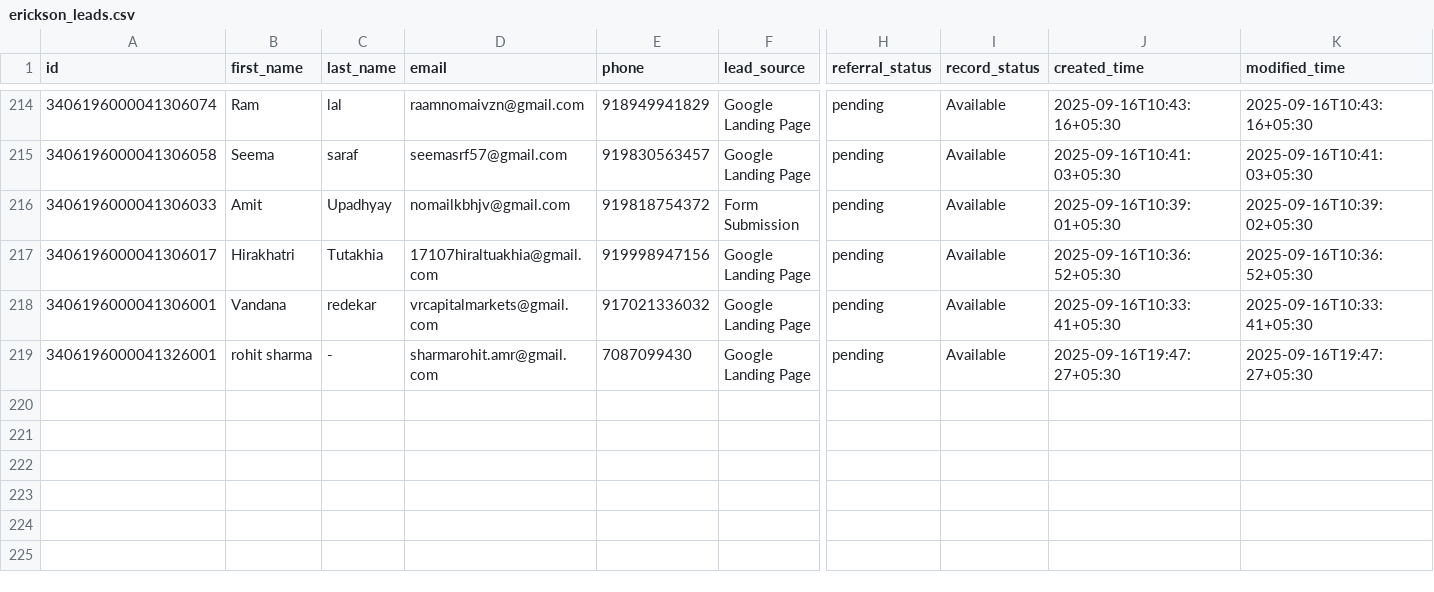
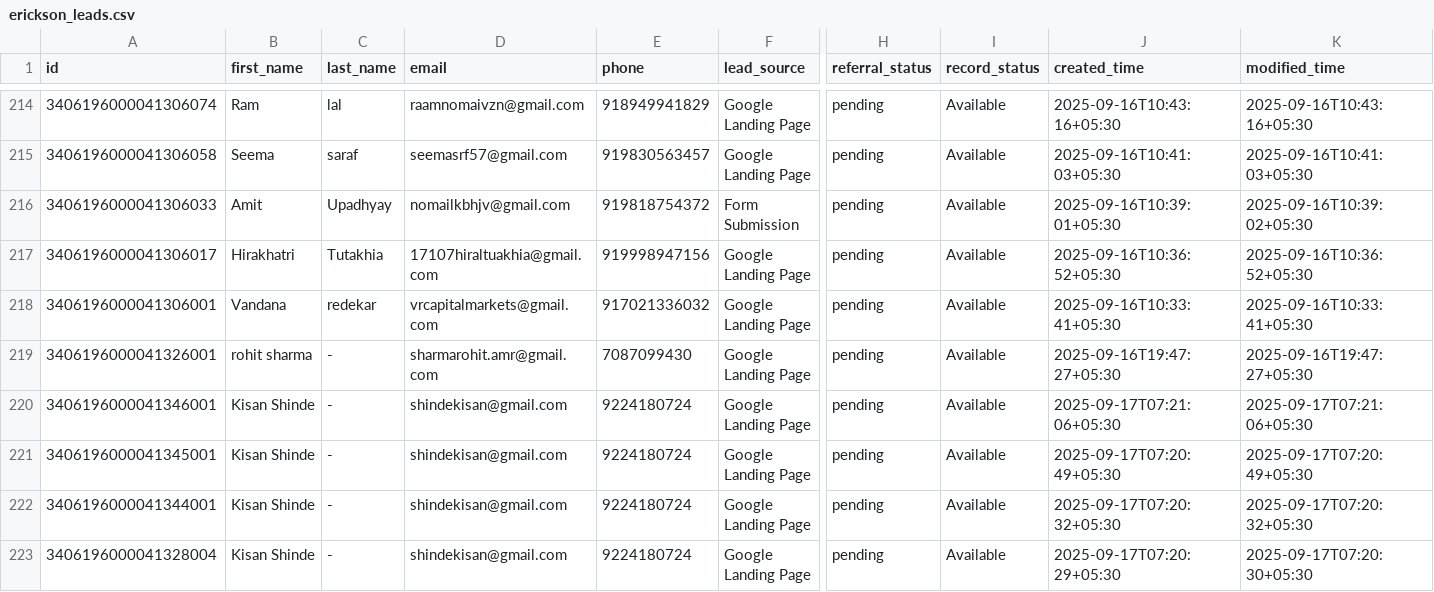
Before and after one commit to navneet-xmonks/leads, a CSV file: erickson_leads.csv, drawn as a sheet; only a part is shown, gaps mark what is left out; rows hold the shown columns only; the diff names each change by its address in the sheet, - before the commit and + after, or states it on an @@ line.

```diff
--- a/erickson_leads.csv
+++ b/erickson_leads.csv
+row 220: 3406196000041346001 | Kisan Shinde | - | shindekisan@gmail.com | 9224180724 | Google Landing Page | pending | Available | 2025-09-17T07:21:06+05:30 | 2025-09-17T07:21:06+05:30
+row 221: 3406196000041345001 | Kisan Shinde | - | shindekisan@gmail.com | 9224180724 | Google Landing Page | pending | Available | 2025-09-17T07:20:49+05:30 | 2025-09-17T07:20:49+05:30
+row 222: 3406196000041344001 | Kisan Shinde | - | shindekisan@gmail.com | 9224180724 | Google Landing Page | pending | Available | 2025-09-17T07:20:32+05:30 | 2025-09-17T07:20:32+05:30
+row 223: 3406196000041328004 | Kisan Shinde | - | shindekisan@gmail.com | 9224180724 | Google Landing Page | pending | Available | 2025-09-17T07:20:29+05:30 | 2025-09-17T07:20:30+05:30
```
Also changed, not shown: 2 other files.
